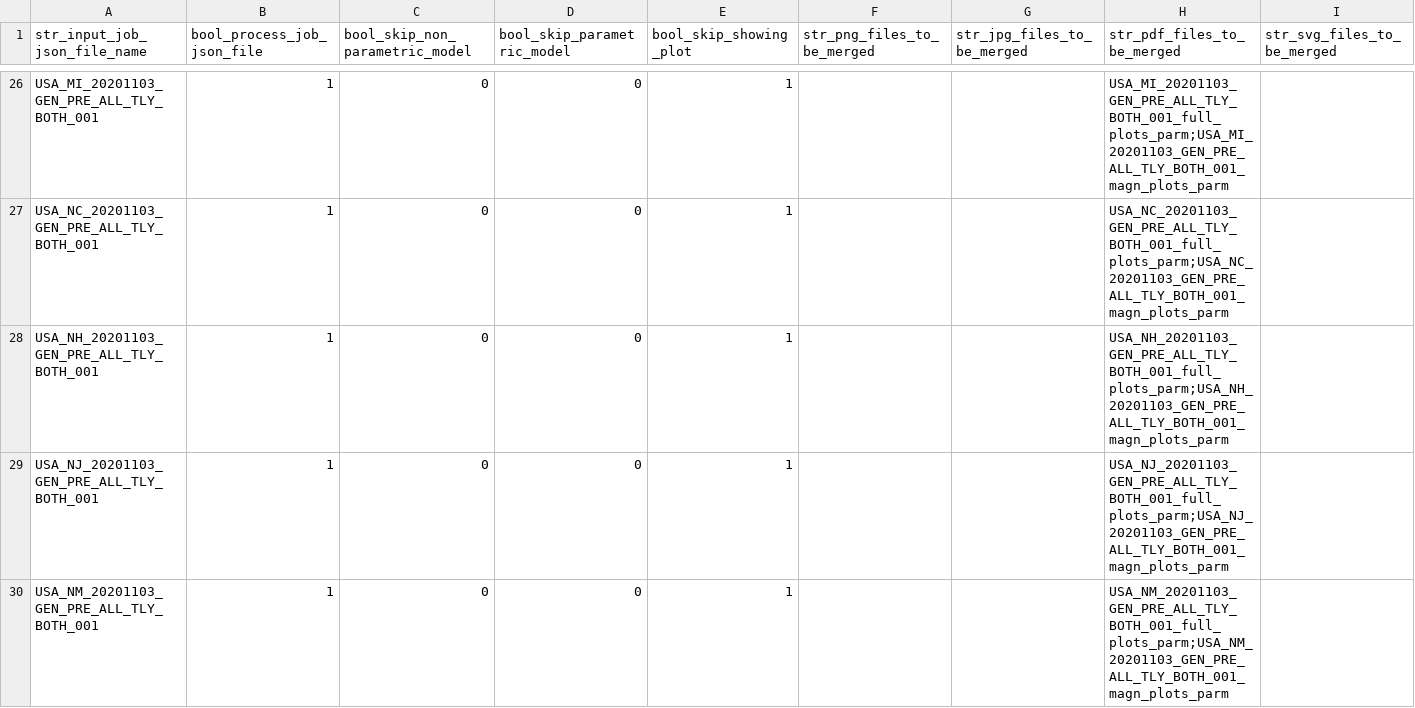
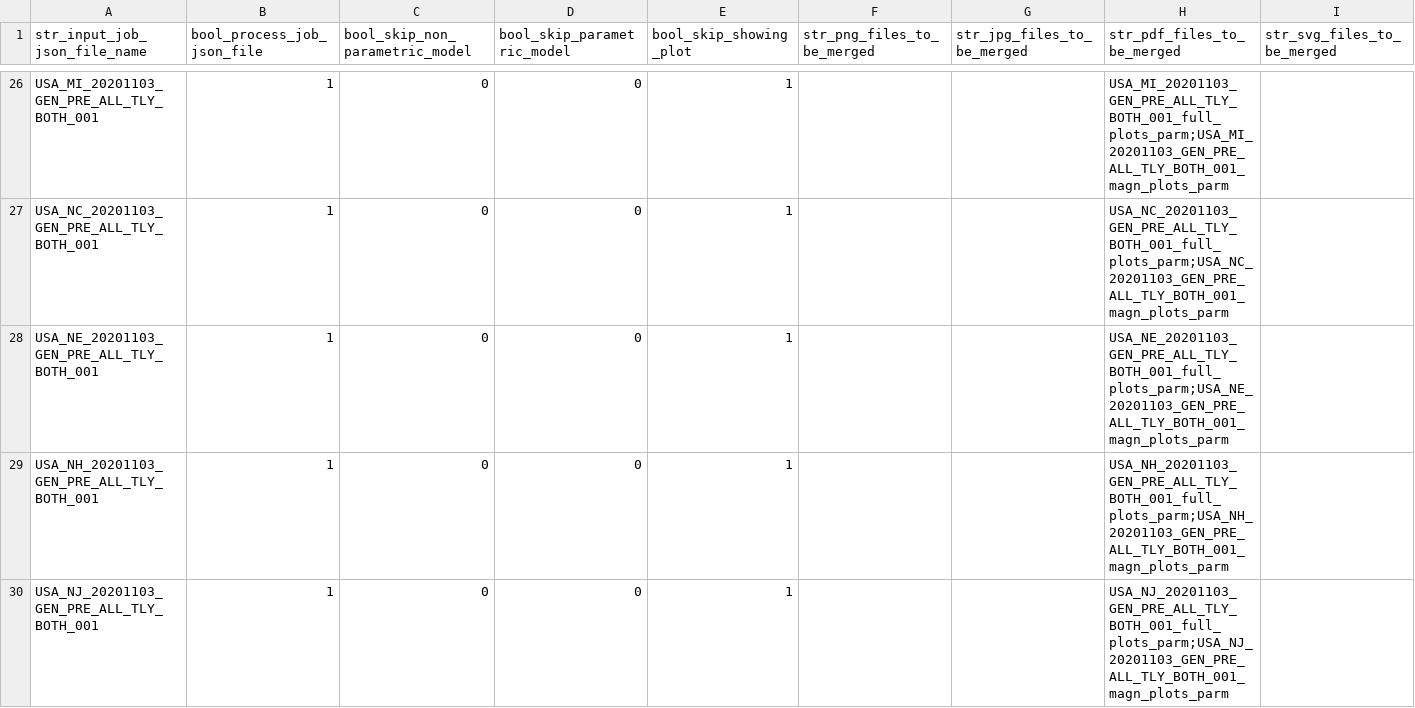
Before and after one commit to quant-manager/election_outliers, a CSV file: input_batches_csv/USA_--_20201103_GEN_---_---_---_----_001_batch.csv, drawn as a sheet; only a part is shown, gaps mark what is left out; the shorter side is filled out with more unchanged rows; the diff names each change by its address in the sheet, - before the commit and + after, or states it on an @@ line.

Commit message:
Added USA_NE_20201103_GEN_PRE_ALL_TLY_BOTH_001.

```diff
--- a/input_batches_csv/USA_--_20201103_GEN_---_---_---_----_001_batch.csv
+++ b/input_batches_csv/USA_--_20201103_GEN_---_---_---_----_001_batch.csv
+row 28: USA_NE_20201103_GEN_PRE_ALL_TLY_BOTH_001 | 1 | 0 | 0 | 1 |  |  | USA_NE_20201103_GEN_PRE_ALL_TLY_BOTH_001_full_plots_parm;USA_NE_20201103_GEN_PRE_ALL_TLY_BOTH_001_magn_plots_parm
```
Also changed, not shown: 9 other files.
